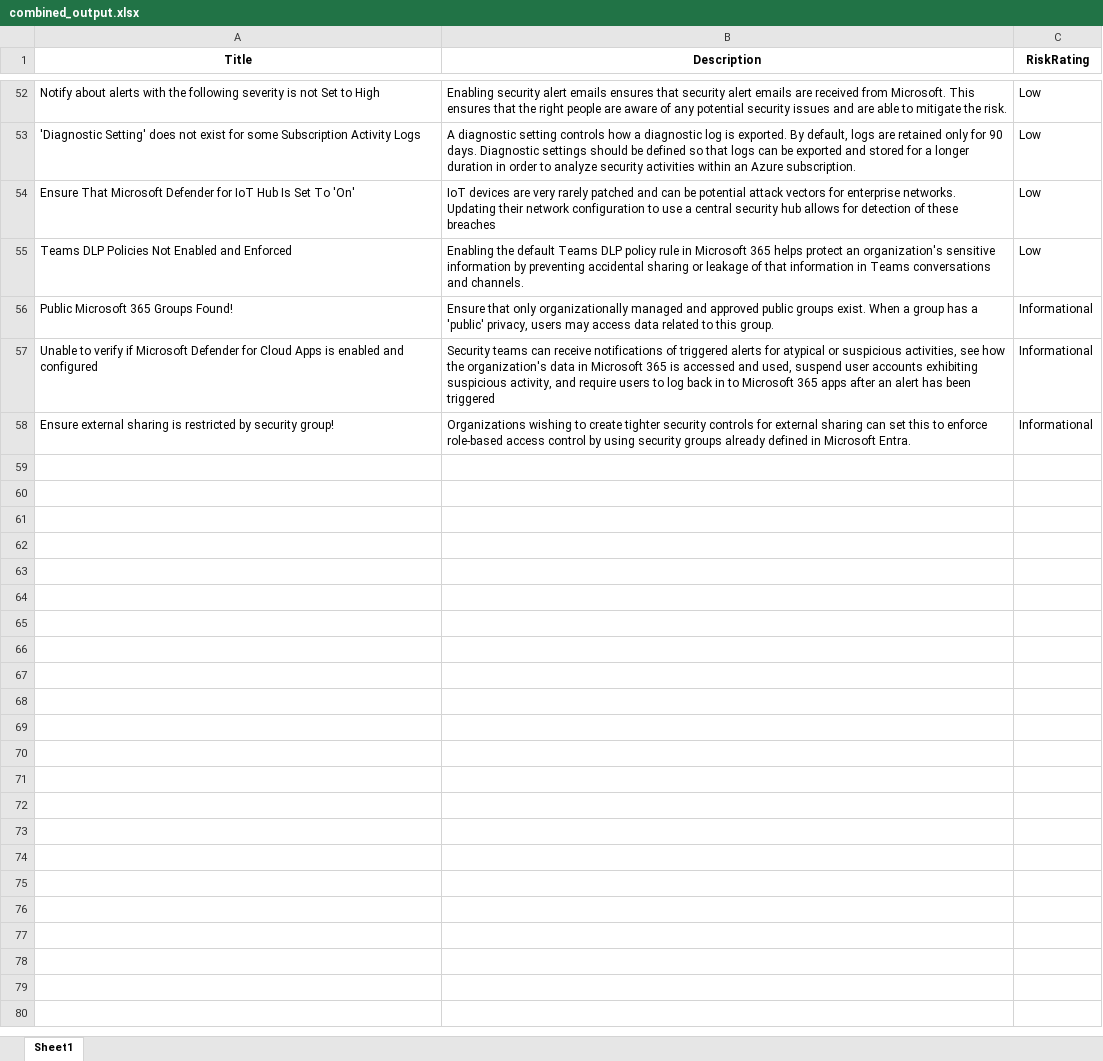
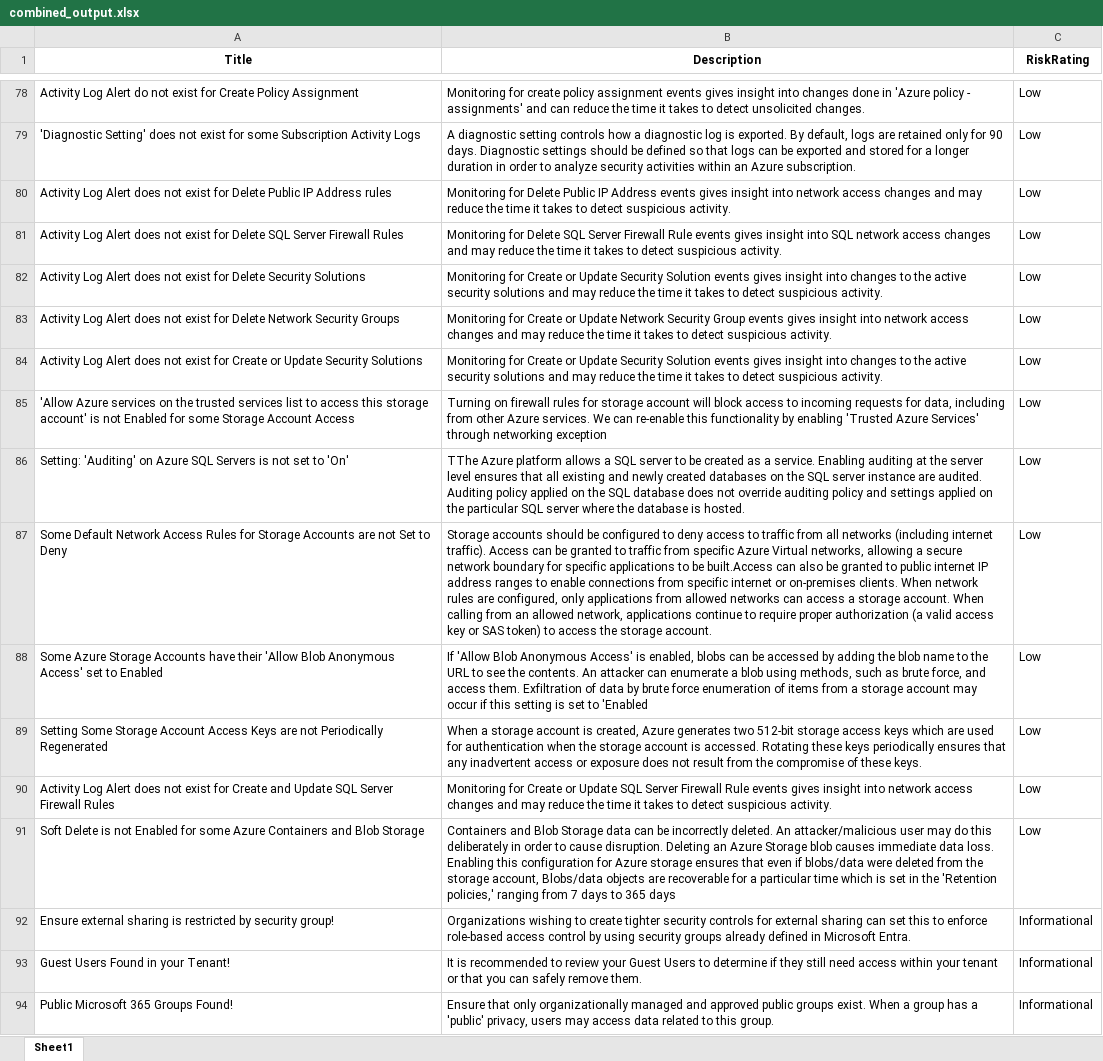
Before and after one commit to JMMARTINEZE/Scripts-Varios, an Excel workbook: html_to_excel/combined_output.xlsx, sheet Sheet1, drawn as a sheet; only a part is shown, gaps mark what is left out; values as stored, in another font and other column widths than the file's, no borders; removed rows and columns are numbered as before the commit, all else as after; the diff covers the shown part only; the diff names each change by its address in the sheet, - before the commit and + after, or states it on an @@ line.

```diff
--- a/html_to_excel/combined_output.xlsx (sheet Sheet1)
+++ b/html_to_excel/combined_output.xlsx (sheet Sheet1)
-A78 (Title): Notify about alerts with the following severity is not Set to High
+A78 (Title): Activity Log Alert do not exist for Create Policy Assignment
-B78 (Description): Enabling security alert emails ensures that security alert emails are received from Microsoft. This ensures that the right people are aware of any potential security issues and are able to mitigate the risk.
+B78 (Description): Monitoring for create policy assignment events gives insight into changes done in 'Azure policy - assignments' and can reduce the time it takes to detect unsolicited changes.
+row 80: Activity Log Alert does not exist for Delete Public IP Address rules | Monitoring for Delete Public IP Address events gives insight into network access changes and may reduce the time it takes to detect suspicious activity. | Low
+row 81: Activity Log Alert does not exist for Delete SQL Server Firewall Rules | Monitoring for Delete SQL Server Firewall Rule events gives insight into SQL network access changes and may reduce the time it takes to detect suspicious activity. | Low
+row 82: Activity Log Alert does not exist for Delete Security Solutions | Monitoring for Create or Update Security Solution events gives insight into changes to the active security solutions and may reduce the time it takes to detect suspicious activity. | Low
+row 83: Activity Log Alert does not exist for Delete Network Security Groups | Monitoring for Create or Update Network Security Group events gives insight into network access changes and may reduce the time it takes to detect suspicious activity. | Low
+row 84: Activity Log Alert does not exist for Create or Update Security Solutions | Monitoring for Create or Update Security Solution events gives insight into changes to the active security solutions and may reduce the time it takes to detect suspicious activity. | Low
+row 85: 'Allow Azure services on the trusted services list to access this storage account' is not Enabled for some Storage Account Access | Turning on firewall rules for storage account will block access to incoming requests for data, including from other Azure services. We can re-enable this functionality by enabling 'Trusted Azure Services' through networking exception | Low
-A86 (Title): Ensure That Microsoft Defender for IoT Hub Is Set To 'On'
+A86 (Title): Setting: 'Auditing' on Azure SQL Servers is not set to 'On'
-B86 (Description): IoT devices are very rarely patched and can be potential attack vectors for enterprise networks. Updating their network configuration to use a central security hub allows for detection of these breaches
+B86 (Description): TThe Azure platform allows a SQL server to be created as a service. Enabling auditing at the server level ensures that all existing and newly created databases on the SQL server instance are audited. Auditing policy applied on the SQL database does not override auditing policy and settings applied on the particular SQL server where the database is hosted.
-A87 (Title): Teams DLP Policies Not Enabled and Enforced
+A87 (Title): Some Default Network Access Rules for Storage Accounts are not Set to Deny
-B87 (Description): Enabling the default Teams DLP policy rule in Microsoft 365 helps protect an organization's sensitive information by preventing accidental sharing or leakage of that information in Teams conversations and channels.
+B87 (Description): Storage accounts should be configured to deny access to traffic from all networks (including internet traffic). Access can be granted to traffic from specific Azure Virtual networks, allowing a secure network boundary for specific applications to be built.Access can also be granted to public internet IP address ranges to enable connections from specific internet or on-premises clients. When network rules are configured, only applications from allowed networks can access a storage account. When calling from an allowed network, applications continue to require proper authorization (a valid access key or SAS token) to access the storage account.
+row 88: Some Azure Storage Accounts have their 'Allow Blob Anonymous Access' set to Enabled | If 'Allow Blob Anonymous Access' is enabled, blobs can be accessed by adding the blob name to the URL to see the contents. An attacker can enumerate a blob using methods, such as brute force, and access them. Exfiltration of data by brute force enumeration of items from a storage account may occur if this setting is set to 'Enabled | Low
+row 89: Setting Some Storage Account Access Keys are not Periodically Regenerated | When a storage account is created, Azure generates two 512-bit storage access keys which are used for authentication when the storage account is accessed. Rotating these keys periodically ensures that any inadvertent access or exposure does not result from the compromise of these keys. | Low
+row 90: Activity Log Alert does not exist for Create and Update SQL Server Firewall Rules | Monitoring for Create or Update SQL Server Firewall Rule events gives insight into network access changes and may reduce the time it takes to detect suspicious activity. | Low
+row 91: Soft Delete is not Enabled for some Azure Containers and Blob Storage | Containers and Blob Storage data can be incorrectly deleted. An attacker/malicious user may do this deliberately in order to cause disruption. Deleting an Azure Storage blob causes immediate data loss. Enabling this configuration for Azure storage ensures that even if blobs/data were deleted from the storage account, Blobs/data objects are recoverable for a particular time which is set in the 'Retention policies,' ranging from 7 days to 365 days | Low
@@ row 58 moved to row 92: Ensure external sharing is restricted by… @@
+row 93: Guest Users Found in your Tenant! | It is recommended to review your Guest Users to determine if they still need access within your tenant or that you can safely remove them. | Informational
-row 57: Unable to verify if Microsoft Defender for Cloud Apps is enabled and configured | Security teams can receive notifications of triggered alerts for atypical or suspicious activities, see how the organization's data in Microsoft 365 is accessed and used, suspend user accounts exhibiting suspicious activity, and require users to log back in to Microsoft 365 apps after an alert has been triggered | Informational
```
Also changed, not shown: 42 added rows, 16 removed rows, 8 moved rows and 26 edited cells elsewhere in this sheet, 12 other files.
